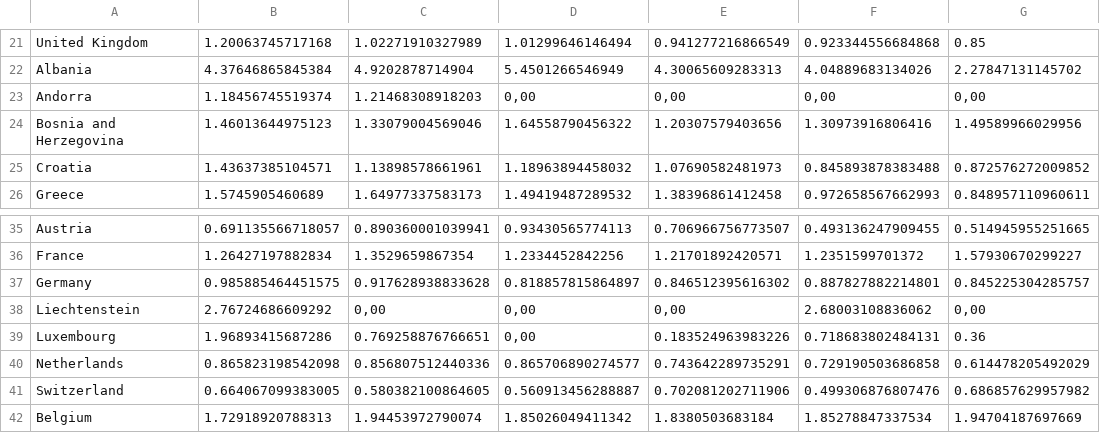
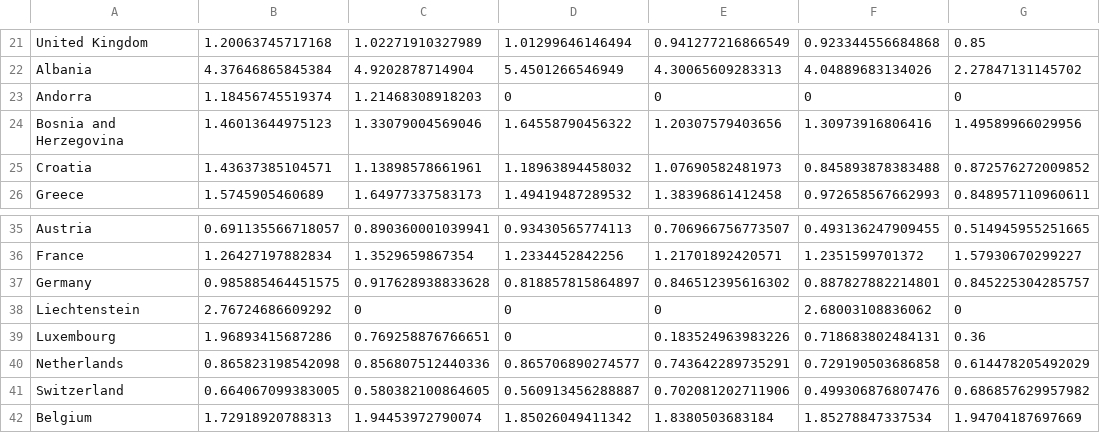
Before and after one commit to inesgomes/DataVisualization-InfoVis, a CSV file: data_cleaning/raw/homicide.csv, drawn as a sheet; only a part is shown, gaps mark what is left out; the diff names each change by its address in the sheet, - before the commit and + after, or states it on an @@ line.

```diff
--- a/data_cleaning/raw/homicide.csv
+++ b/data_cleaning/raw/homicide.csv
-D23: 0,00
+D23: 0
-E23: 0,00
+E23: 0
-F23: 0,00
+F23: 0
-G23: 0,00
+G23: 0
-C38: 0,00
+C38: 0
-D38:D39: 0,00
+D38:D39: 0
-E38: 0,00
+E38: 0
-G38: 0,00
+G38: 0
```
Also changed, not shown: data_cleaning/raw/burglary.csv, 5 other files.
